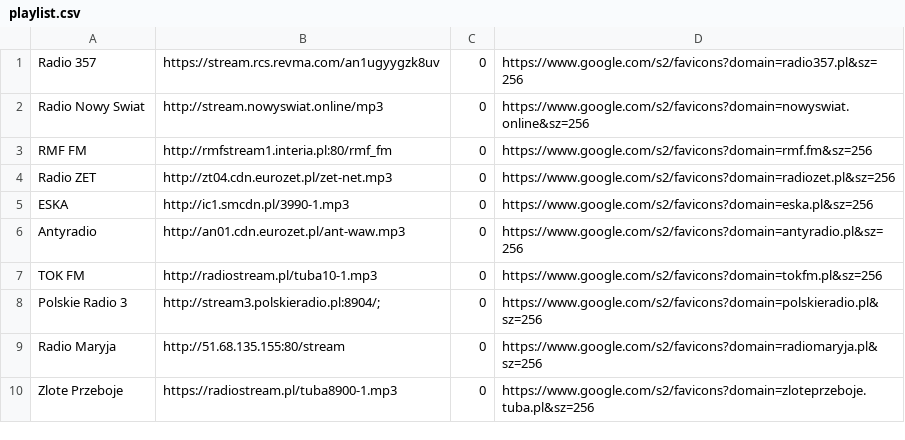
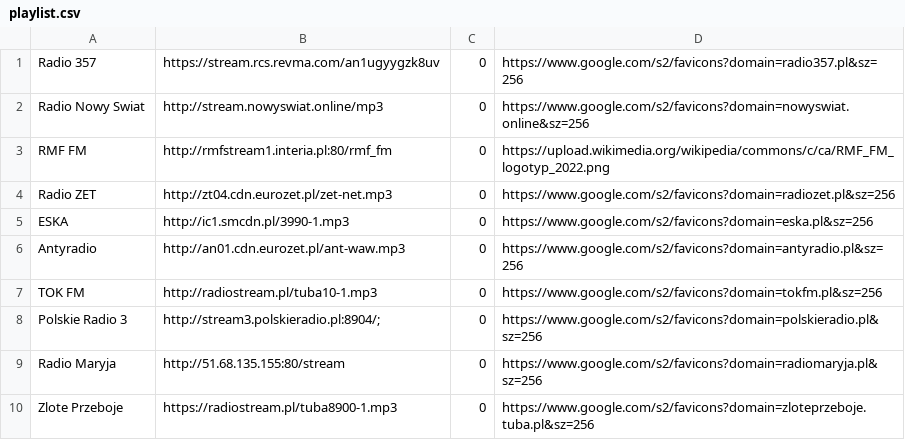
Before and after one commit to Mieczu75/My_playlist, a CSV file: playlist.csv, drawn as a sheet.

Commit message:
Fix RMF FM logo URL
Updated RMF FM logo URL in playlist.csv.

```diff
--- a/playlist.csv
+++ b/playlist.csv
@@ -2,3 +2,3 @@ Radio 357	https://stream.rcs.revma.com/an1ugyygzk8uv	0	https://www.google.com/s2
 Radio Nowy Swiat	http://stream.nowyswiat.online/mp3	0	https://www.google.com/s2/favicons?domain=nowyswiat.online&sz=256
-RMF FM	http://rmfstream1.interia.pl:80/rmf_fm	0	https://www.google.com/s2/favicons?domain=rmf.fm&sz=256
+RMF FM	http://rmfstream1.interia.pl:80/rmf_fm	0	https://upload.wikimedia.org/wikipedia/commons/c/ca/RMF_FM_logotyp_2022.png
 Radio ZET	http://zt04.cdn.eurozet.pl/zet-net.mp3	0	https://www.google.com/s2/favicons?domain=radiozet.pl&sz=256
```
